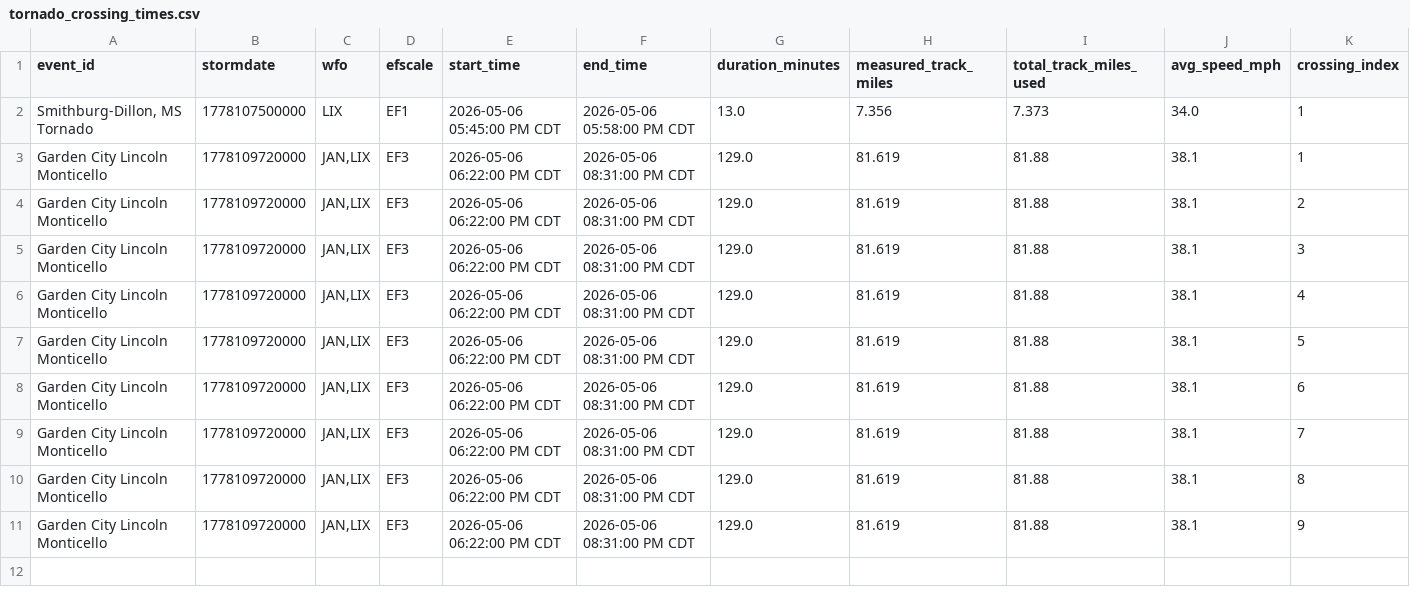
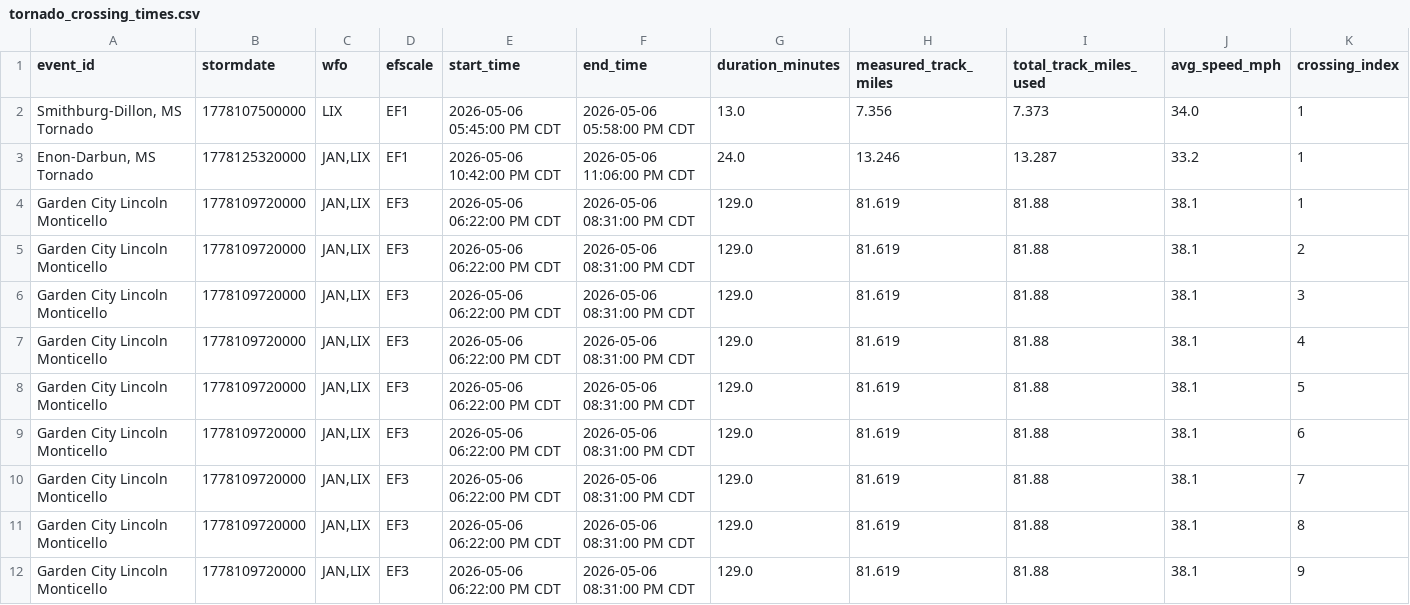
Before and after one commit to mefferso/tornado_path_calculator, a CSV file: docs/data/tornado_crossing_times.csv, drawn as a sheet; only a part is shown; rows hold the shown columns only; the diff names each change by its address in the sheet, - before the commit and + after, or states it on an @@ line.

```diff
--- a/docs/data/tornado_crossing_times.csv
+++ b/docs/data/tornado_crossing_times.csv
+row 3: Enon-Darbun, MS Tornado | 1778125320000 | JAN,LIX | EF1 | 2026-05-06 10:42:00 PM CDT | 2026-05-06 11:06:00 PM CDT | 24.0 | 13.246 | 13.287 | 33.2 | 1
```
Also changed, not shown: output/tornado_crossing_times.csv.
